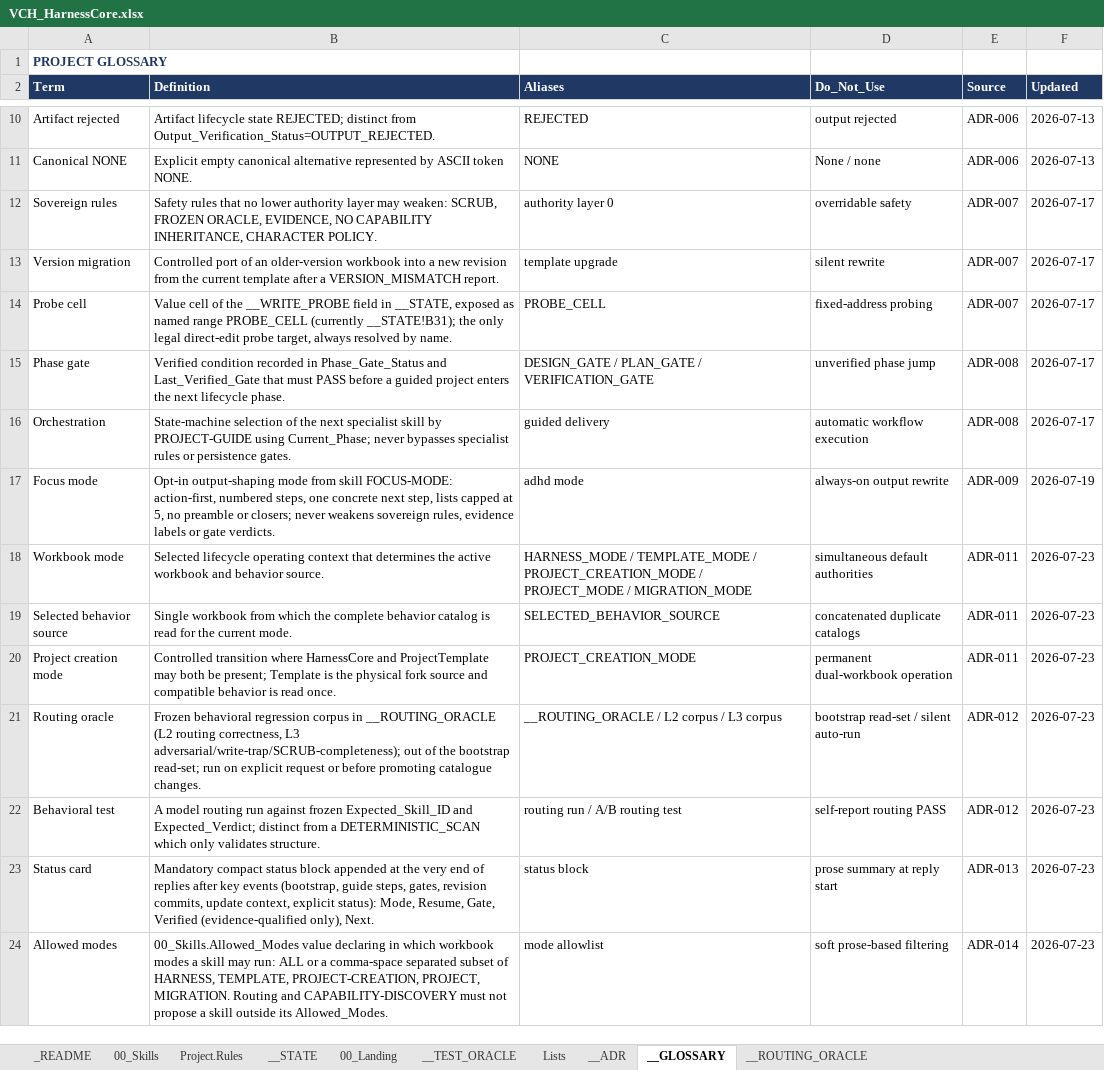
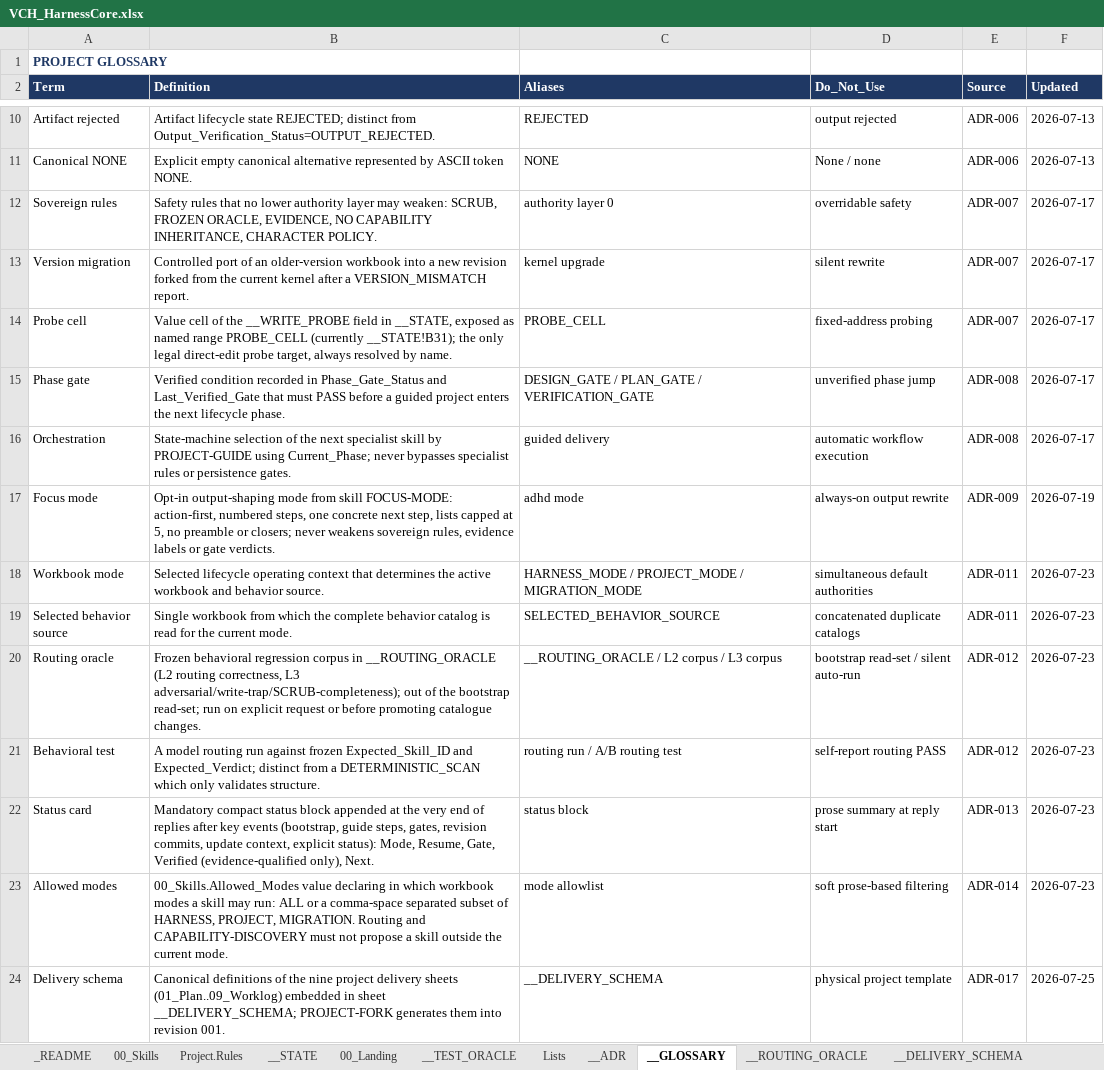
Before and after one commit to tkromsa/verifiable-copilot-harness, an Excel workbook: core/VCH_HarnessCore.xlsx, sheet __GLOSSARY, drawn as a sheet; only a part is shown, gaps mark what is left out; values as stored, in another font and other column widths than the file's, no borders; removed rows and columns are numbered as before the commit, all else as after; the diff names each change by its address in the sheet, - before the commit and + after, or states it on an @@ line.

Commit message:
v0.7.0: single-kernel simplification (ADR-016, ADR-017, ADR-018)
- Renumber the release line from 6.x to 0.7.0 (ADR-016)
- Remove VCH_ProjectTemplate.xlsx; delivery sheets generated by PROJECT-FORK
  from the new __DELIVERY_SCHEMA sheet; workbook modes 5 -> 3 (ADR-017)
- Universal NEXT footer and extended Status Card Next line (ADR-018)
- harness_lint.ps1: v0.7.0, 3 modes, Schema_Version, Test-DeliverySchema (v001 check)
- tools: build_v070.py (kernel build), verify_v070.py (33 read-back checks),
  build_v001_sample.py (fork simulator, FORK_GATE PASS)
- README, cheatsheet, RELEASING rewritten; manifest regenerated; repo is pure ASCII
- docs: PLAN_v0.7.0.md, ADR-016_017_018_draft.md

Gates pending: structural gate needs Windows + Excel COM, behavioral routing
gate needs isolated Copilot runs; ADRs stay Proposed until both pass.

```diff
--- a/core/VCH_HarnessCore.xlsx (sheet __GLOSSARY)
+++ b/core/VCH_HarnessCore.xlsx (sheet __GLOSSARY)
+sheet tab: __DELIVERY_SCHEMA
-B13 (Definition): …new revision from the current template after a…
+B13 (Definition): …new revision forked from the current kernel after a…
-C13 (Aliases): template upgrade
+C13 (Aliases): kernel upgrade
-C18 (Aliases): HARNESS_MODE / TEMPLATE_MODE / PROJECT_CREATION_MODE / PROJECT_MODE /…
+C18 (Aliases): HARNESS_MODE / PROJECT_MODE /…
-row 20: Project creation mode | Controlled transition where HarnessCore and ProjectTemplate may both be present; Template is the physical fork source and compatible behavior is read once. | PROJECT_CREATION_MODE | permanent dual-workbook operation | ADR-011 | 2026-07-23
-B23 (Definition): …of HARNESS, TEMPLATE, PROJECT-CREATION, PROJECT, MIGRATION. Routing and CAPABILITY-DISCOVERY must not propose a skill outside its Allowed_Modes.
+B23 (Definition): …of HARNESS, PROJECT, MIGRATION. Routing and CAPABILITY-DISCOVERY must not propose a skill outside the current mode.
+row 24: Delivery schema | Canonical definitions of the nine project delivery sheets (01_Plan..09_Worklog) embedded in sheet __DELIVERY_SCHEMA; PROJECT-FORK generates them into revision 001. | __DELIVERY_SCHEMA | physical project template | ADR-017 | 2026-07-25
```
Also changed, not shown: sheet 00_Skills, sheet __ADR, sheet __TEST_ORACLE, sheet 00_Landing, sheet Project.Rules, sheet __STATE, 3 more sheets, 14 other files.
